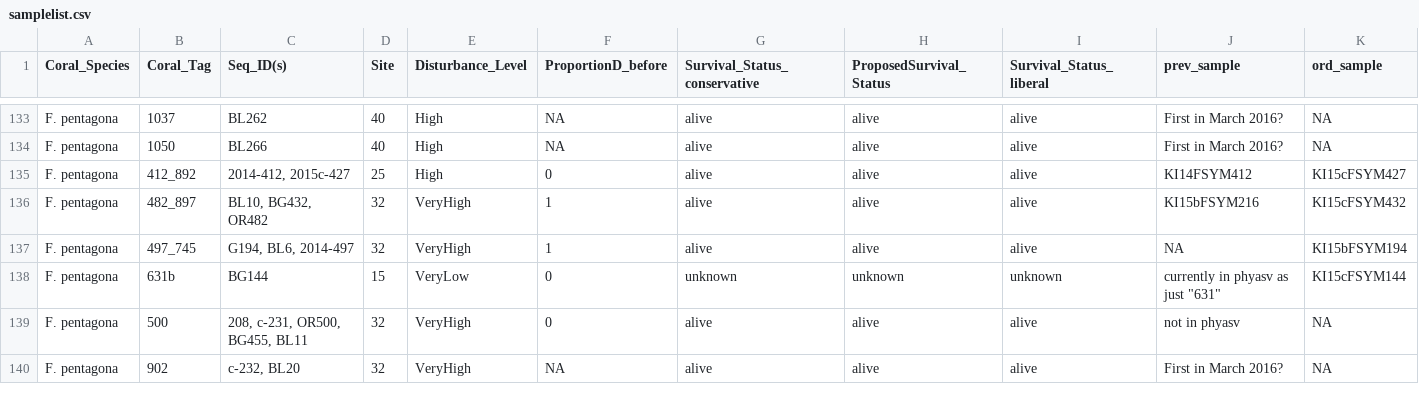
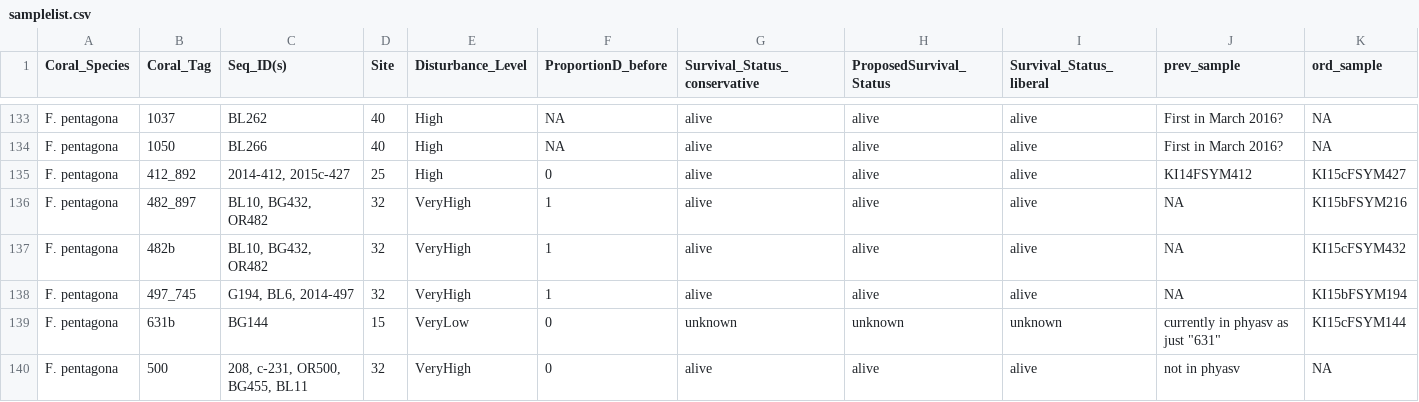
Before and after one commit to baumlab/Claar_etal_2020_NatCom, a CSV file: analyses/2020_analyses/ASV_ordination/samplelist.csv, drawn as a sheet; only a part is shown, gaps mark what is left out; the shorter side is filled out with more unchanged rows.

Commit message:
working on Figure 1, checking sample sizes

```diff
--- a/analyses/2020_analyses/ASV_ordination/samplelist.csv
+++ b/analyses/2020_analyses/ASV_ordination/samplelist.csv
@@ -135,3 +135,4 @@ F. pentagona,1050,BL266,40,High,NA,alive,alive,alive,First in March 2016?,NA
 F. pentagona,412_892,"2014-412, 2015c-427",25,High,0,alive,alive,alive,KI14FSYM412,KI15cFSYM427
-F. pentagona,482_897,"BL10, BG432, OR482",32,VeryHigh,1,alive,alive,alive,KI15bFSYM216,KI15cFSYM432
+F. pentagona,482_897,"BL10, BG432, OR482",32,VeryHigh,1,alive,alive,alive,NA,KI15bFSYM216
+F. pentagona,482b,"BL10, BG432, OR482",32,VeryHigh,1,alive,alive,alive,NA,KI15cFSYM432
 F. pentagona,497_745,"G194, BL6, 2014-497",32,VeryHigh,1,alive,alive,alive,NA,KI15bFSYM194
```
Also changed, not shown: 11 other files.
